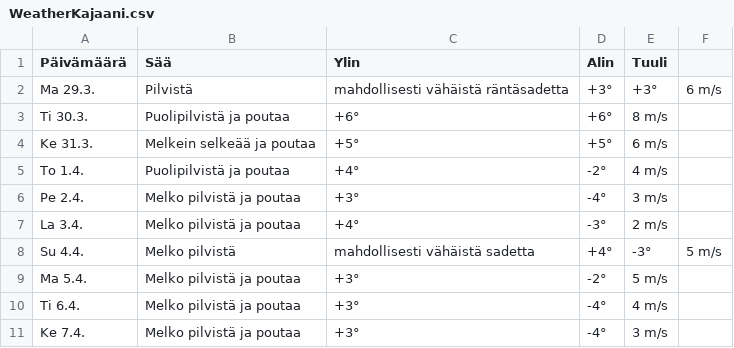
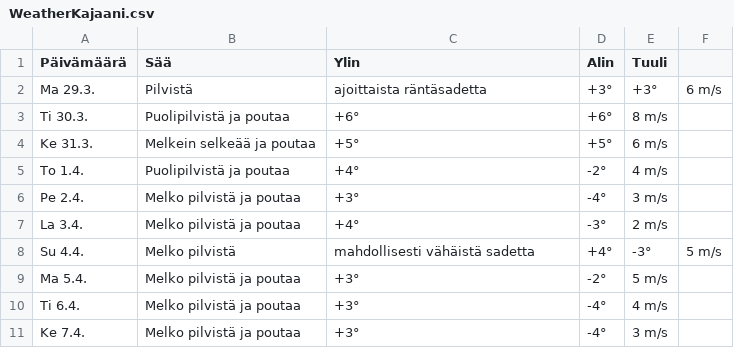
Before and after one commit to edwsqa/Crawler, a CSV file: files/WeatherKajaani.csv, drawn as a sheet.

```diff
--- a/files/WeatherKajaani.csv
+++ b/files/WeatherKajaani.csv
@@ -1,3 +1,3 @@
 Päivämäärä, Sää, Ylin, Alin, Tuuli
-Ma 29.3.,Pilvistä, mahdollisesti vähäistä räntäsadetta,+3°,+3°,6 m/s
+Ma 29.3.,Pilvistä, ajoittaista räntäsadetta,+3°,+3°,6 m/s
 Ti 30.3.,Puolipilvistä ja poutaa,+6°,+6°,8 m/s
```
Also changed, not shown: files/WeatherOulu.csv, files/products2.csv.
